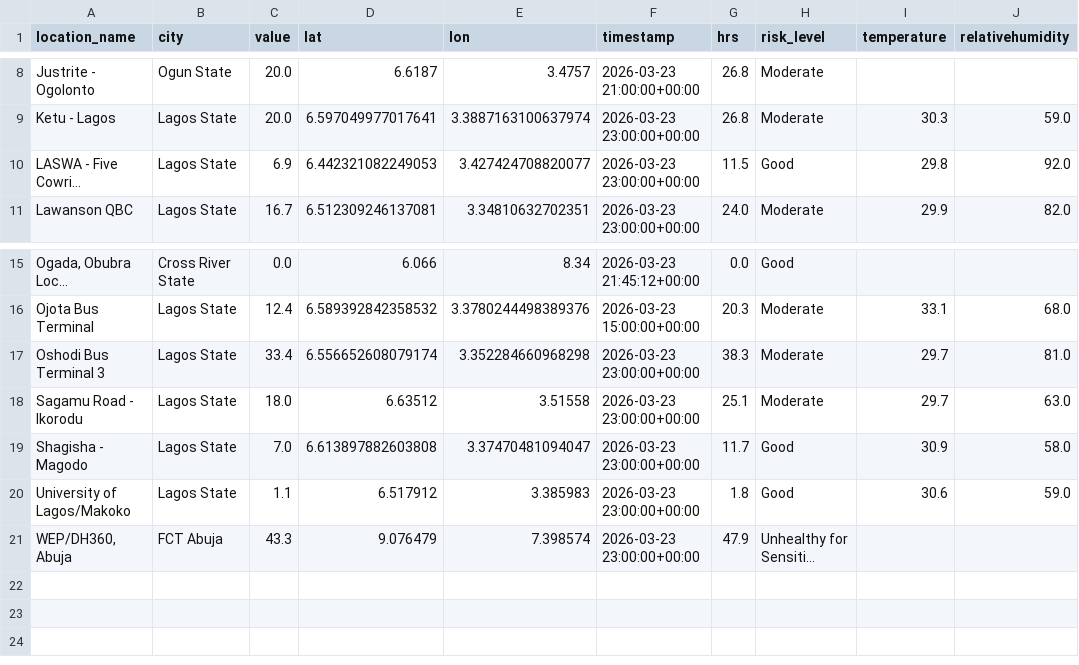
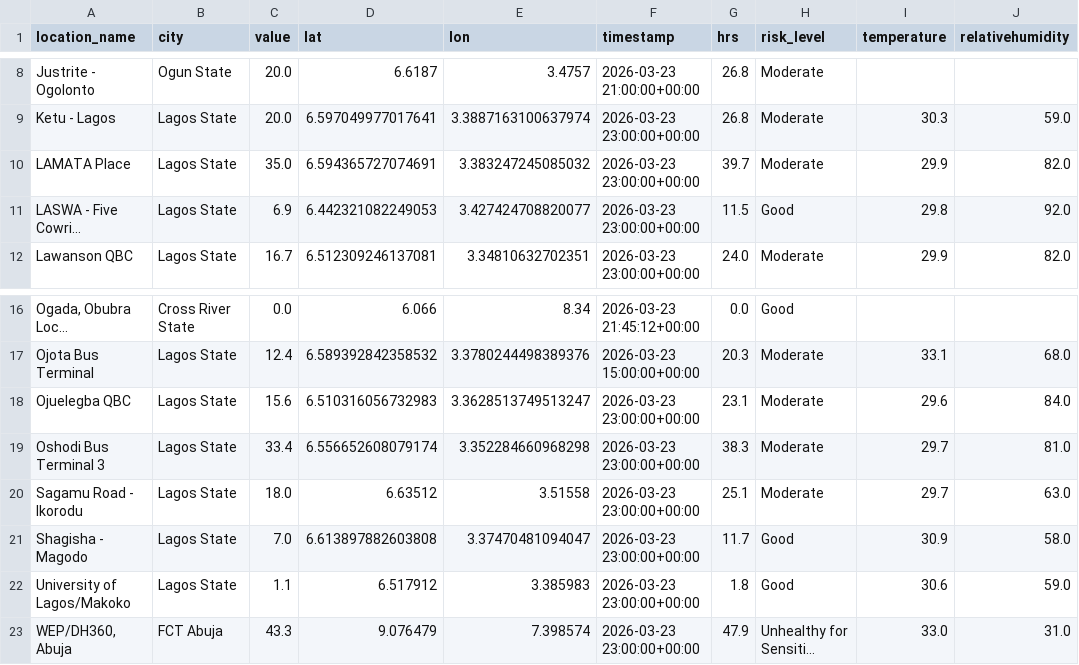
Before and after one commit to ademosuoluwatobi-cloud/airguard-ng, a CSV file: sensor_locations.csv, drawn as a sheet; only a part is shown, gaps mark what is left out; long unchanged cells end in …; addresses are those after the commit; the diff names each change by its address in the sheet, - before the commit and + after, or states it on an @@ line.

Commit message:
🔄 Data Sync: 01:57:32

```diff
--- a/sensor_locations.csv
+++ b/sensor_locations.csv
+row 10: LAMATA Place | Lagos State | 35.0 | 6.594365727074691 | 3.383247245085032 | 2026-03-23 23:00:00+00:00 | 39.7 | Moderate | 29.9 | 82.0
+row 18: Ojuelegba QBC | Lagos State | 15.6 | 6.510316056732983 | 3.3628513749513247 | 2026-03-23 23:00:00+00:00 | 23.1 | Moderate | 29.6 | 84.0
-I23 (temperature): (empty)
+I23 (temperature): 33.0
-J23 (relativehumidity): (empty)
+J23 (relativehumidity): 31.0
```
Also changed, not shown: transformed_data.csv.
